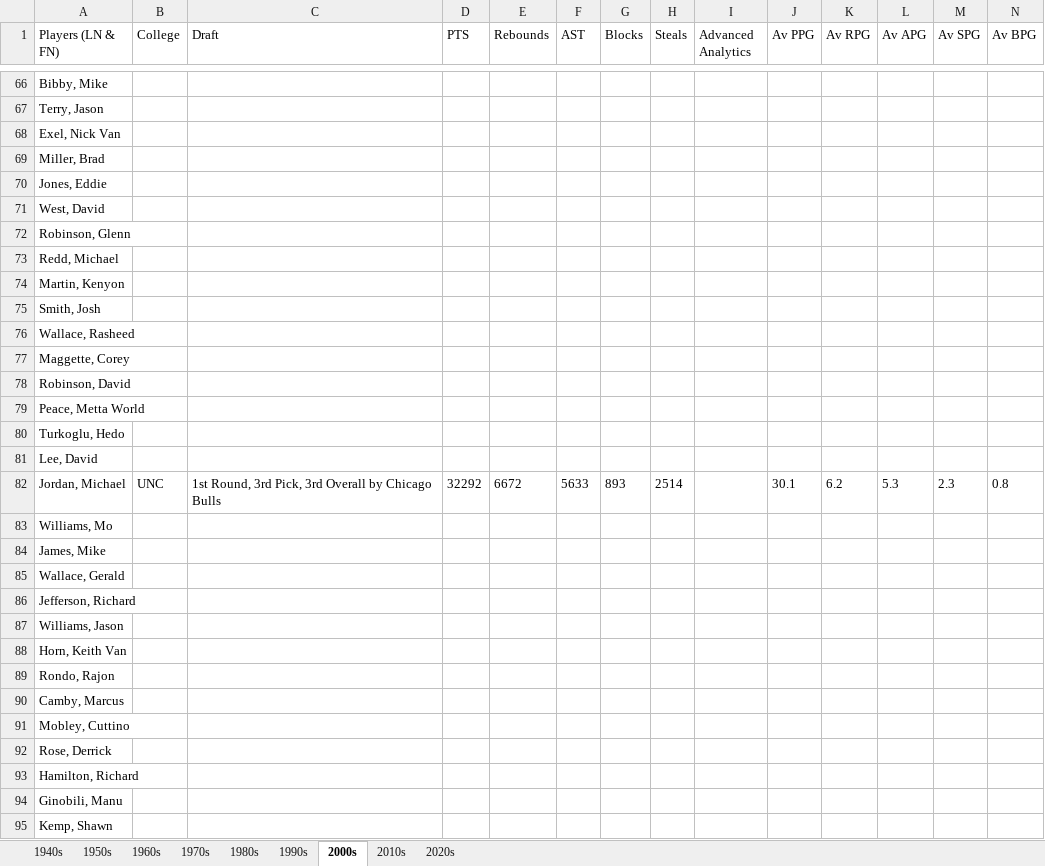
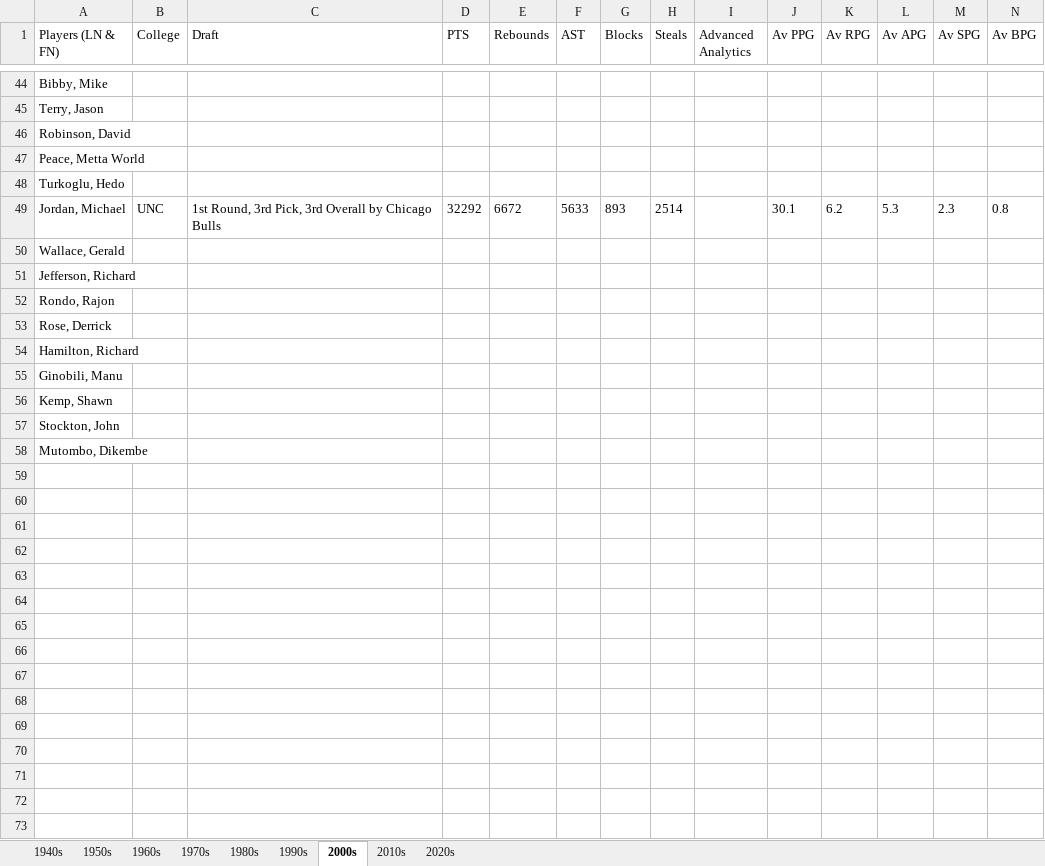
Before and after one commit to UnterLort/EverythingBasketball, an Excel workbook: Basketball_Stats.xlsx, sheet 2000s, drawn as a sheet; only a part is shown, gaps mark what is left out; the shorter side is filled out with more unchanged rows; values as stored, in another font and other column widths than the file's, no borders; charts and pictures not drawn; rows hold the shown columns only; the diff covers the shown part only; the diff names each change by its address in the sheet, - before the commit and + after, or states it on an @@ line.

```diff
--- a/Basketball_Stats.xlsx (sheet 2000s)
+++ b/Basketball_Stats.xlsx (sheet 2000s)
-row 68: Exel, Nick Van
-row 69: Miller, Brad
-row 70: Jones, Eddie
-row 71: West, David
-row 72: Robinson, Glenn
-row 73: Redd, Michael
-row 74: Martin, Kenyon
-row 75: Smith, Josh
-row 76: Wallace, Rasheed
-row 77: Maggette, Corey
-row 81: Lee, David
-row 83: Williams, Mo
-row 84: James, Mike
-row 87: Williams, Jason
-row 88: Horn, Keith Van
-row 90: Camby, Marcus
-row 91: Mobley, Cuttino
```
Also changed, not shown: 27 removed rows elsewhere in this sheet, sheet 1980s, sheet 2020s, sheet 2010s, sheet 1990s, sheet 1970s, 3 other files.
